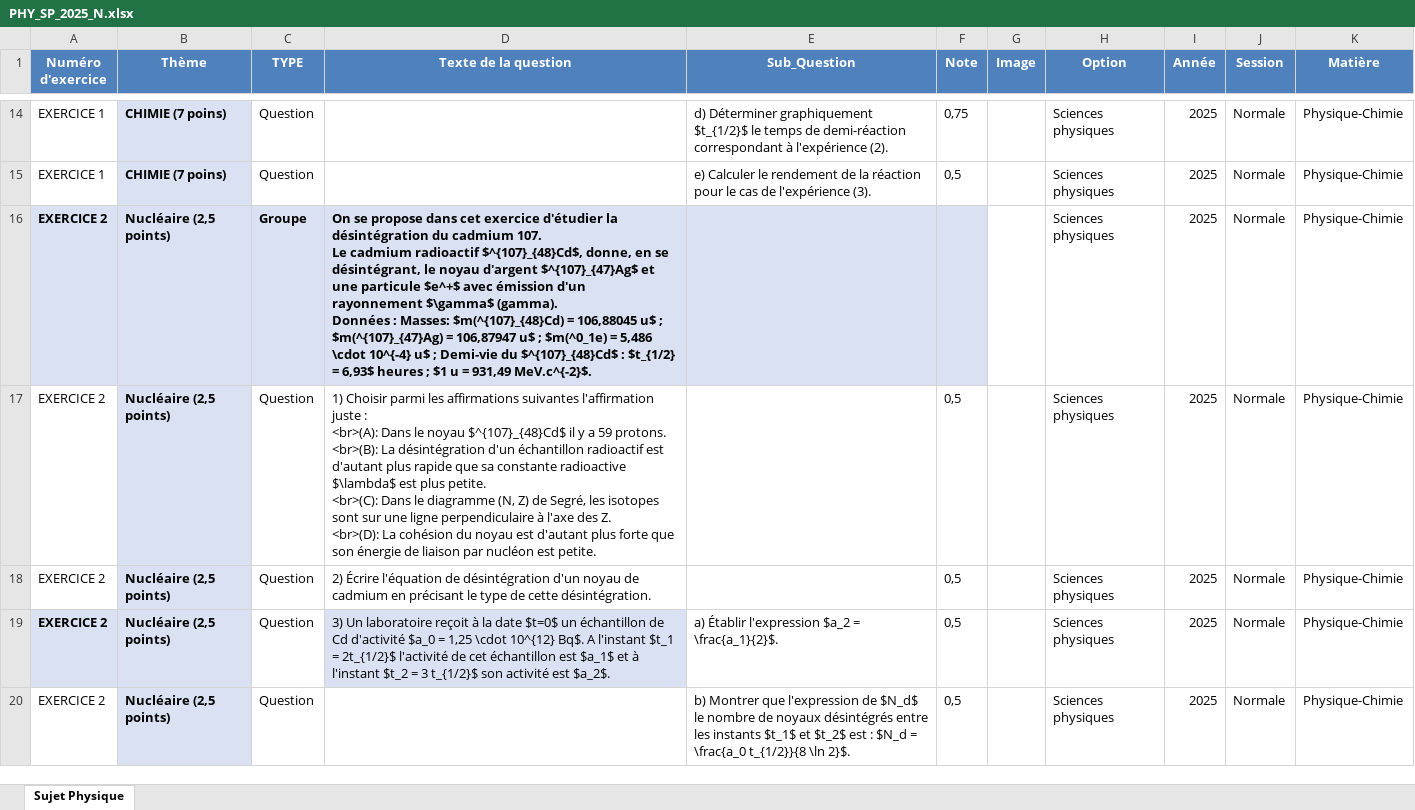
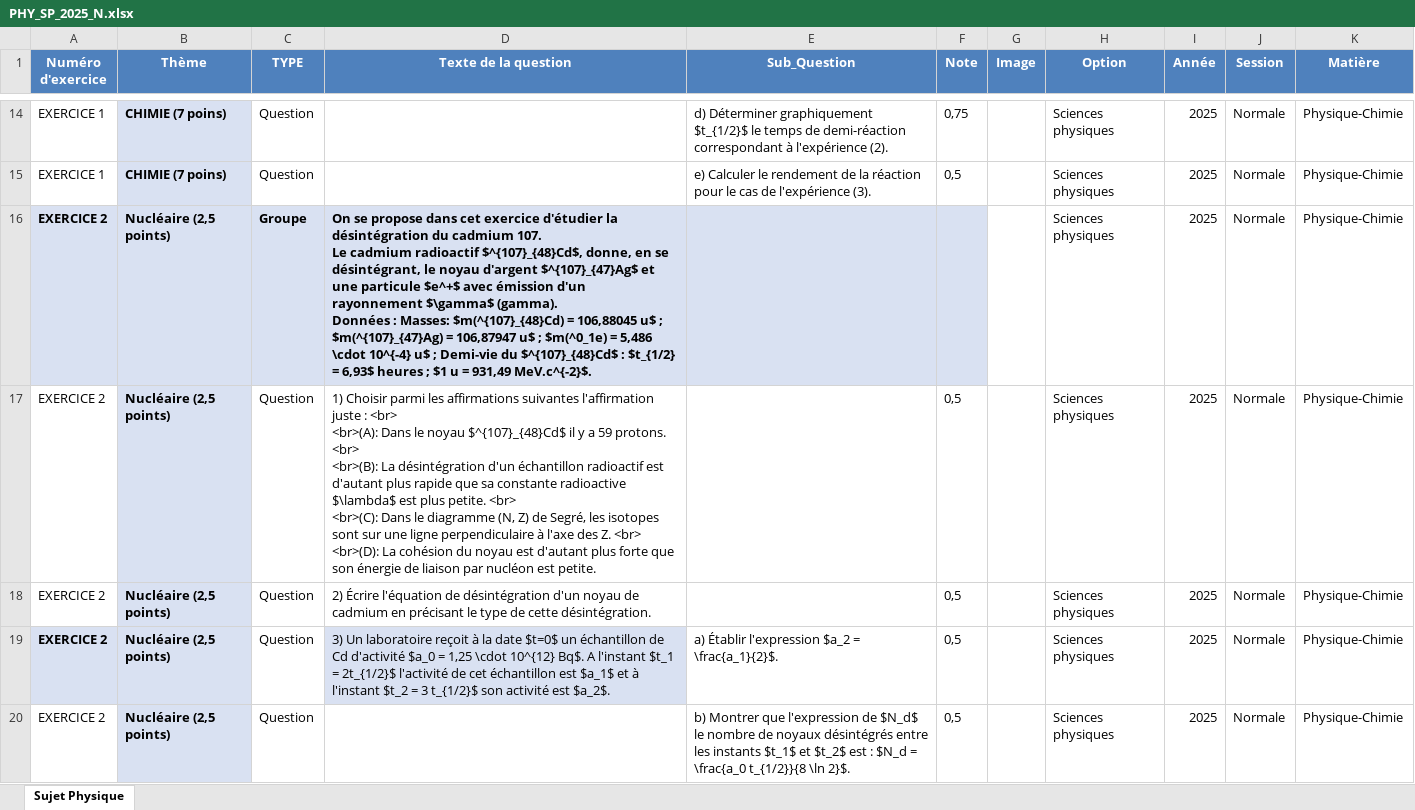
Before and after one commit to moulaycherif/BAC_SP_PREPA, an Excel workbook: PHY_SP_2025_N.xlsx, sheet Sujet Physique, drawn as a sheet; only a part is shown, gaps mark what is left out; values as stored, in another font and other column widths than the file's, no borders; ↵ is a line break in a cell; the diff names each change by its address in the sheet, - before the commit and + after, or states it on an @@ line.

Commit message:
Premier commit

```diff
--- a/PHY_SP_2025_N.xlsx (sheet Sujet Physique)
+++ b/PHY_SP_2025_N.xlsx (sheet Sujet Physique)
-D17 (Texte de la question): …juste : ↵ <br>(A): Dans le noyau $^{107}_{48}Cd$ il y a 59 protons. ↵ <br>(B): La désintégration d'un échantillon radioactif est d'autant plus rapide que sa constante radioactive $\lambda$ est plus petite. ↵ <br>(C): Dans le diagramme (N, Z) de Segré, les isotopes sont sur une ligne perpendiculaire à l'axe des Z. ↵ <br>(D): La…
+D17 (Texte de la question): …juste : <br> ↵ <br>(A): Dans le noyau $^{107}_{48}Cd$ il y a 59 protons. <br> ↵ <br>(B): La désintégration d'un échantillon radioactif est d'autant plus rapide que sa constante radioactive $\lambda$ est plus petite. <br> ↵ <br>(C): Dans le diagramme (N, Z) de Segré, les isotopes sont sur une ligne perpendiculaire à l'axe des Z. <br> ↵ <br>(D): La…
```
